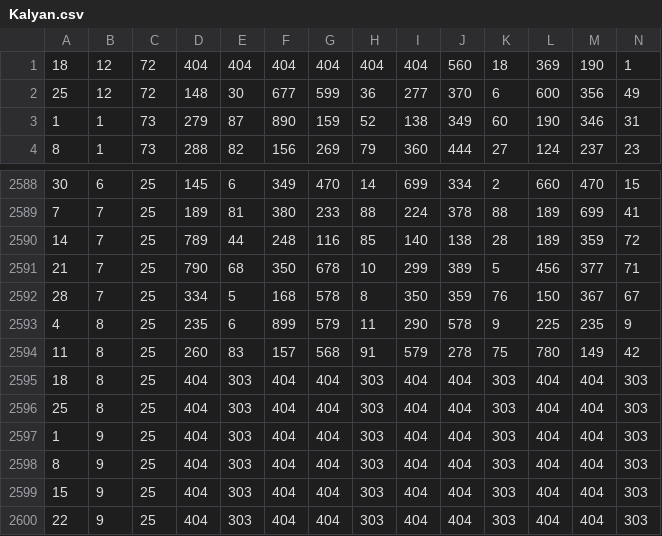
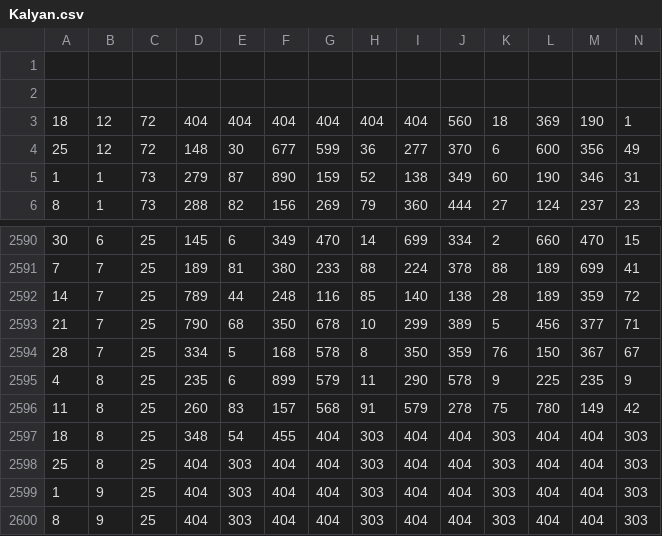
Before and after one commit to kshwadip/DigitBackEnd, a CSV file: csvFiles/Kalyan.csv, drawn as a sheet; only a part is shown, gaps mark what is left out; the shorter side is filled out with more unchanged rows; addresses are those after the commit; rows hold the shown columns only; the diff names each change by its address in the sheet, - before the commit and + after, or states it on an @@ line.

Commit message:
Update Kalyan.csv

```diff
--- a/csvFiles/Kalyan.csv
+++ b/csvFiles/Kalyan.csv
+row 1: (empty)
+row 2: (empty)
-D2597: 404
+D2597: 348
-E2597: 303
+E2597: 54
-F2597: 404
+F2597: 455
```
